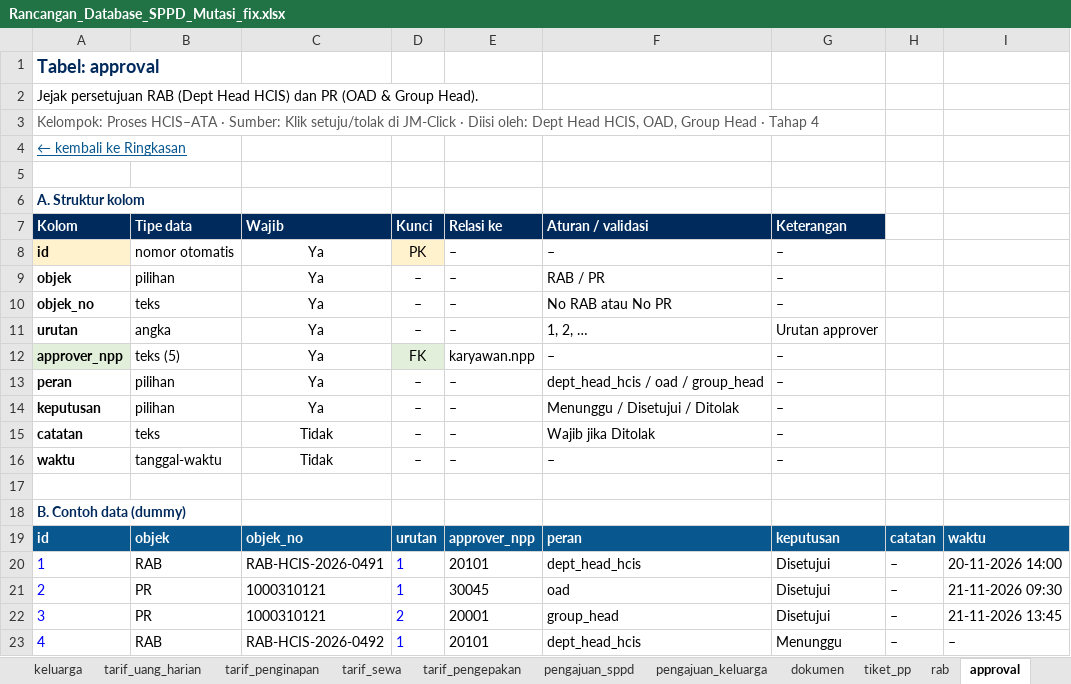
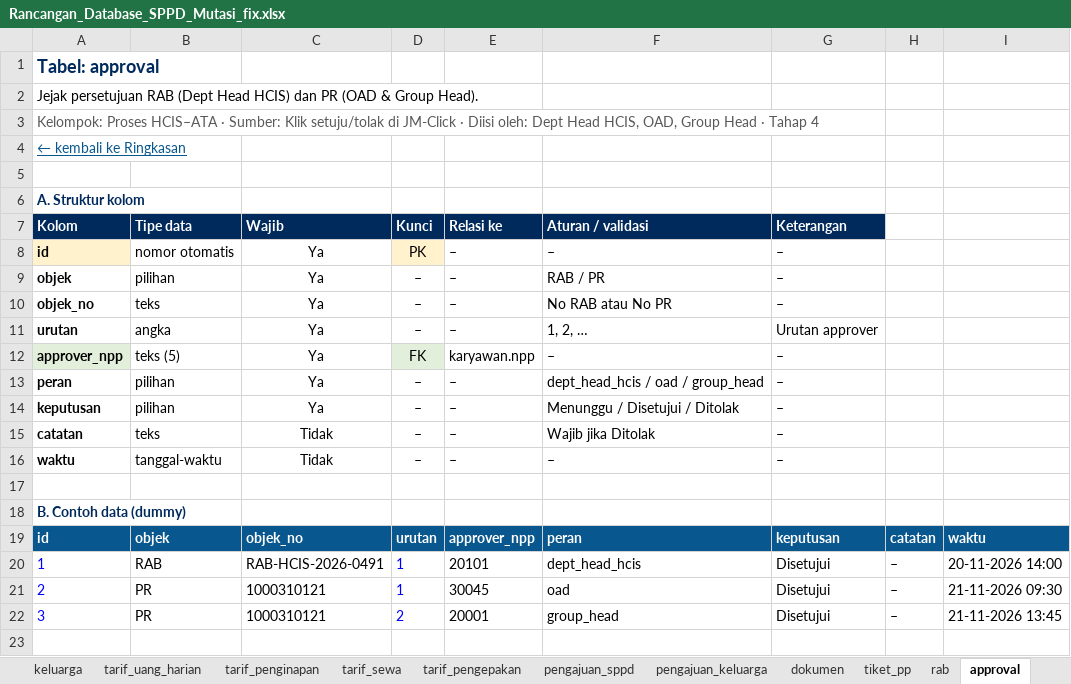
Before and after one commit to adriansyahnajwan/SPPD-MUTASI-PROTOTYPE, an Excel workbook: Rancangan_Database_SPPD_Mutasi_fix.xlsx, sheet approval, drawn as a sheet; values as stored, in another font and other column widths than the file's, no borders; the diff names each change by its address in the sheet, - before the commit and + after, or states it on an @@ line.

```diff
--- a/Rancangan_Database_SPPD_Mutasi_fix.xlsx (sheet approval)
+++ b/Rancangan_Database_SPPD_Mutasi_fix.xlsx (sheet approval)
-row 23: 4 | RAB | RAB-HCIS-2026-0492 | 1 | 20101 | dept_head_hcis | Menunggu | – | –
```
Also changed, not shown: sheet rab, sheet pengajuan_sppd, 5 other files.
